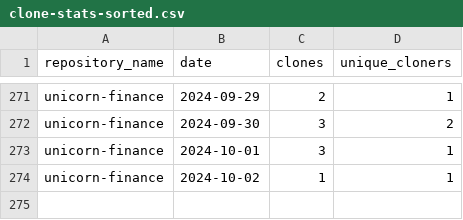
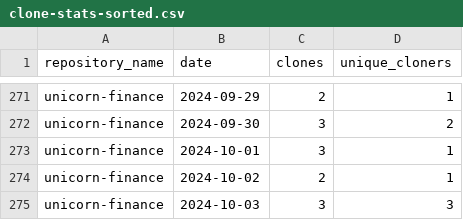
Before and after one commit to jpmorgan-payments/unicorn-finance, a CSV file: metrics/clone-stats-sorted.csv, drawn as a sheet; only a part is shown, gaps mark what is left out.

```diff
--- a/metrics/clone-stats-sorted.csv
+++ b/metrics/clone-stats-sorted.csv
@@ -273,2 +273,3 @@ unicorn-finance,2024-09-30,3,2
 unicorn-finance,2024-10-01,3,1
-unicorn-finance,2024-10-02,1,1
+unicorn-finance,2024-10-02,2,1
+unicorn-finance,2024-10-03,3,3
```
Also changed, not shown: metrics/clone-stats.csv, metrics/referrer-stats.csv, 2 other files.
